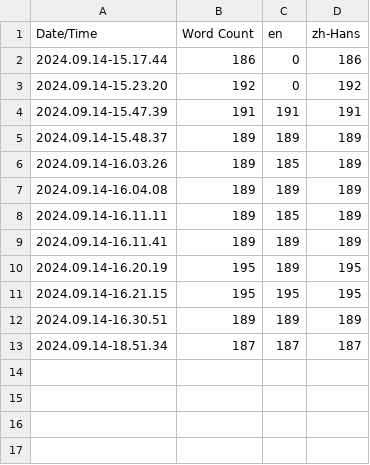
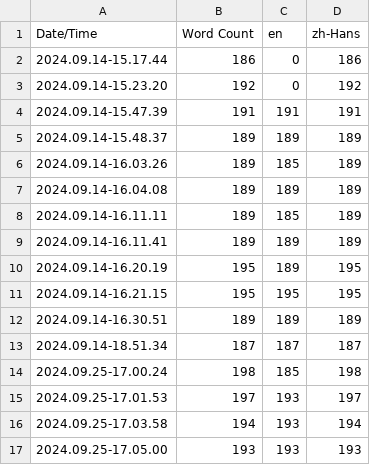
Before and after one commit to yehu1999/HorrorGame, a CSV file: Content/Localization/Game/Game.csv, drawn as a sheet.

```diff
--- a/Content/Localization/Game/Game.csv
+++ b/Content/Localization/Game/Game.csv
@@ -13 +13,5 @@ Date/Time,Word Count,en,zh-Hans
 2024.09.14-18.51.34,187,187,187
+2024.09.25-17.00.24,198,185,198
+2024.09.25-17.01.53,197,193,197
+2024.09.25-17.03.58,194,193,194
+2024.09.25-17.05.00,193,193,193
```
Also changed, not shown: 30 other files.
